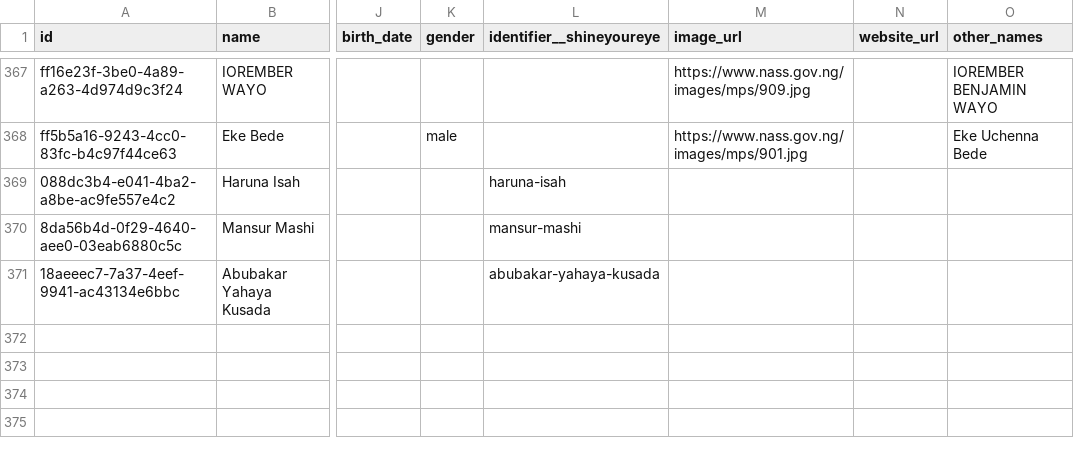
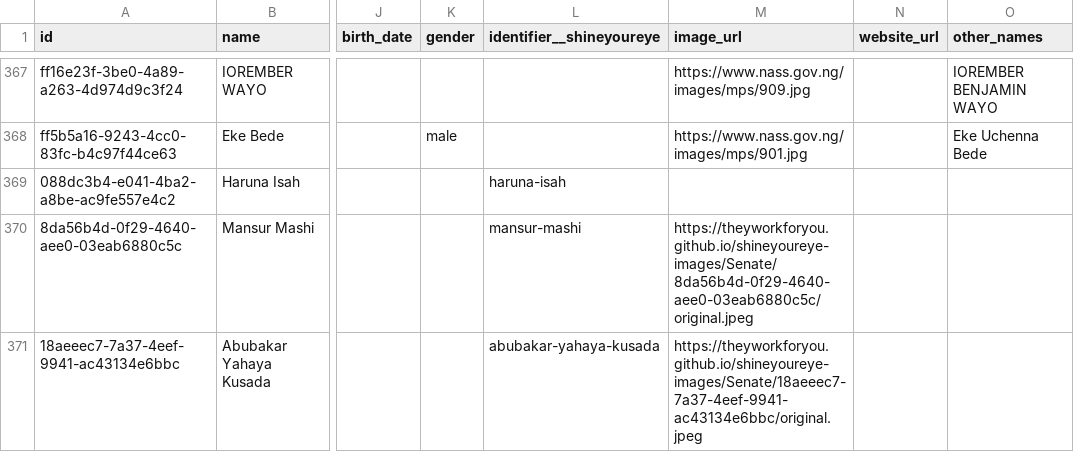
Before and after one commit to theyworkforyou/shineyoureye-sinatra, a CSV file: data/representatives.csv, drawn as a sheet; only a part is shown, gaps mark what is left out; the diff names each change by its address in the sheet, - before the commit and + after, or states it on an @@ line.

```diff
--- a/data/representatives.csv
+++ b/data/representatives.csv
-M370 (image_url): (empty)
+M370 (image_url): https://theyworkforyou.github.io/shineyoureye-images/Senate/8da56b4d-0f29-4640-aee0-03eab6880c5c/original.jpeg
-M371 (image_url): (empty)
+M371 (image_url): https://theyworkforyou.github.io/shineyoureye-images/Senate/18aeeec7-7a37-4eef-9941-ac43134e6bbc/original.jpeg
```
Also changed, not shown: data/senate.csv.
